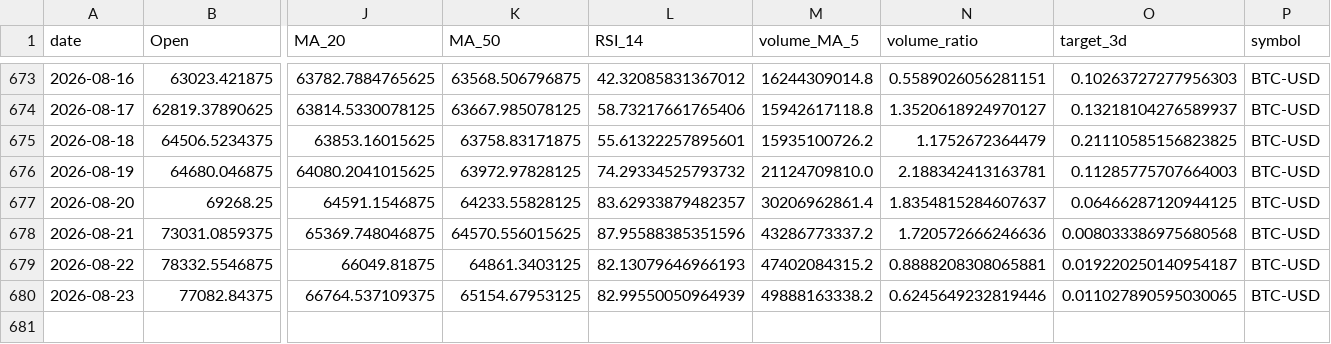
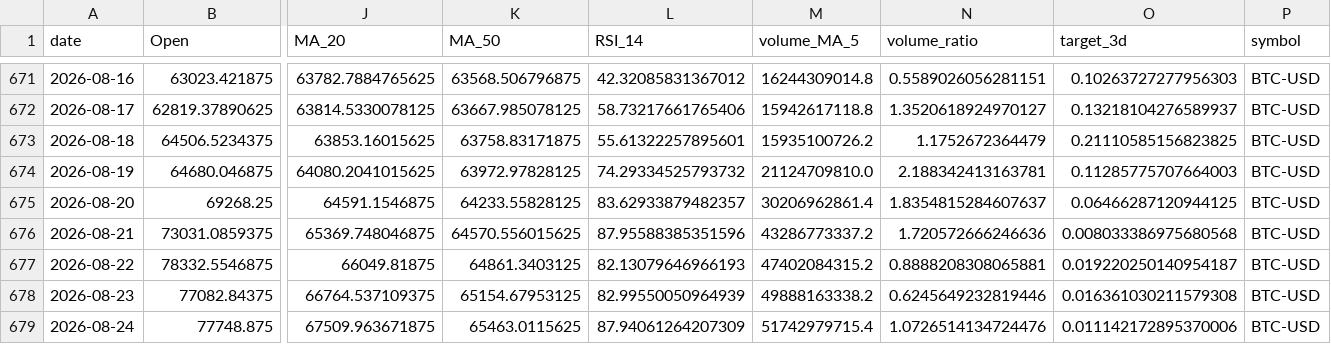
Before and after one commit to Gasthorn/Projet4A_PredictionsBoursieres, a CSV file: data/BTC-USD.csv, drawn as a sheet; only a part is shown, gaps mark what is left out; addresses are those after the commit; rows hold the shown columns only; the diff covers the shown part only; the diff names each change by its address in the sheet, - before the commit and + after, or states it on an @@ line.

```diff
--- a/data/BTC-USD.csv
+++ b/data/BTC-USD.csv
-O678 (target_3d): 0.011027890595030065
+O678 (target_3d): 0.016361030211579308
+row 679: 2026-08-24 | 77748.875 | 67509.963671875 | 65463.0115625 | 87.94061264207309 | 51742979715.4 | 1.0726514134724476 | 0.011142172895370006 | BTC-USD
```
Also changed, not shown: 2 removed rows and 21 edited cells elsewhere in this file, data/AAPL.csv, data/ALL_ACTIONS.csv, 6 other files.
